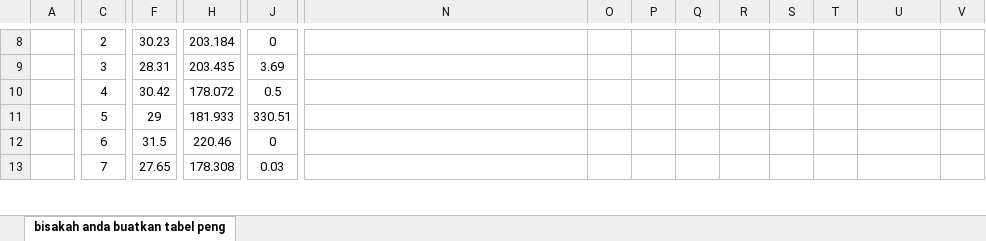
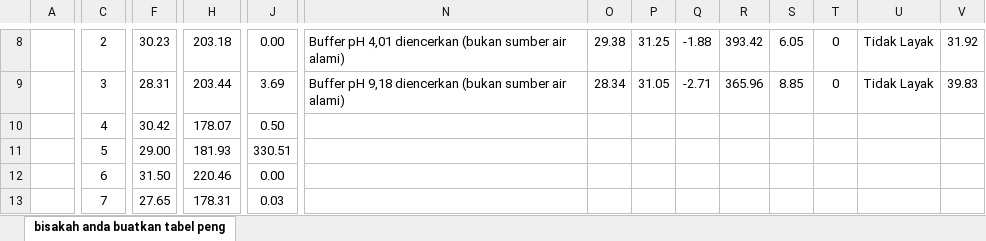
Before and after one commit to zafar2154/skripsi, an Excel workbook: resource/tabel pengumpulan data.xlsx, sheet bisakah anda buatkan tabel peng, drawn as a sheet; only a part is shown, gaps mark what is left out; values as stored, in another font and other column widths than the file's, no borders; the diff covers the shown part only; the diff names each change by its address in the sheet, - before the commit and + after, or states it on an @@ line.

```diff
--- a/resource/tabel pengumpulan data.xlsx (sheet bisakah anda buatkan tabel peng)
+++ b/resource/tabel pengumpulan data.xlsx (sheet bisakah anda buatkan tabel peng)
-H8: 203.184
+H8: 203.18
-J8: 0
+J8: 0.00
-N8: (empty)
+N8: Buffer pH 4,01 diencerkan (bukan sumber air alami)
-O8: (empty)
+O8: 29.38
-P8: (empty)
+P8: 31.25
-Q8: (empty)
+Q8: -1.88
-R8: (empty)
+R8: 393.42
-S8: (empty)
+S8: 6.05
-T8:T9: (empty)
+T8:T9: 0
-U8:U9: (empty)
+U8:U9: Tidak Layak
-V8: (empty)
+V8: 31.92
-H9: 203.435
+H9: 203.44
-N9: (empty)
+N9: Buffer pH 9,18 diencerkan (bukan sumber air alami)
-O9: (empty)
+O9: 28.34
-P9: (empty)
+P9: 31.05
-Q9: (empty)
+Q9: -2.71
-R9: (empty)
+R9: 365.96
-S9: (empty)
+S9: 8.85
-V9: (empty)
+V9: 39.83
-H10: 178.072
+H10: 178.07
-J10: 0.5
+J10: 0.50
-F11: 29
+F11: 29.00
-H11: 181.933
+H11: 181.93
-F12: 31.5
+F12: 31.50
-J12: 0
+J12: 0.00
-H13: 178.308
+H13: 178.31
```
Also changed, not shown: 6 added rows, 54 edited cells and cell formats elsewhere in this sheet, resource/confussion matrix.xlsx, resource/data_uji.xlsx, 3 other files.
